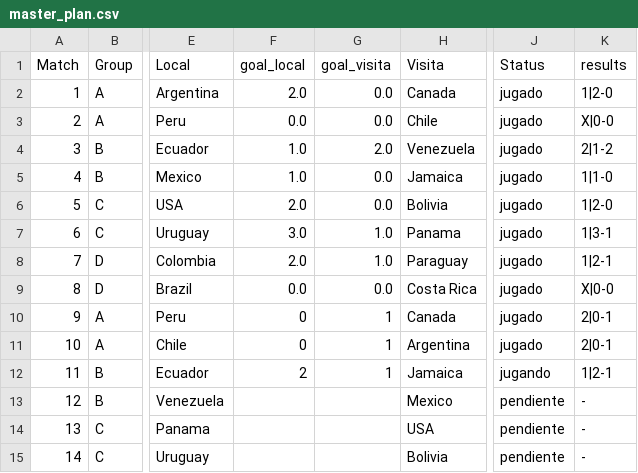
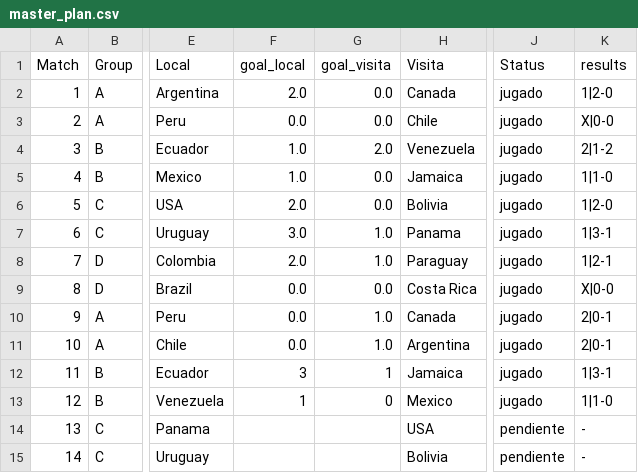
Before and after one commit to dasoto/polla, a CSV file: master_plan.csv, drawn as a sheet; only a part is shown, gaps mark what is left out; the diff names each change by its address in the sheet, - before the commit and + after, or states it on an @@ line.

```diff
--- a/master_plan.csv
+++ b/master_plan.csv
-F10:F11 (goal_local): 0
+F10:F11 (goal_local): 0.0
-G10:G11 (goal_visita): 1
+G10:G11 (goal_visita): 1.0
-F12 (goal_local): 2
+F12 (goal_local): 3
-J12 (Status): jugando
+J12 (Status): jugado
-K12 (results): 1|2-1
+K12 (results): 1|3-1
-F13 (goal_local): (empty)
+F13 (goal_local): 1
-G13 (goal_visita): (empty)
+G13 (goal_visita): 0
-J13 (Status): pendiente
+J13 (Status): jugado
-K13 (results): -
+K13 (results): 1|1-0
```
Also changed, not shown: 2 other files.
